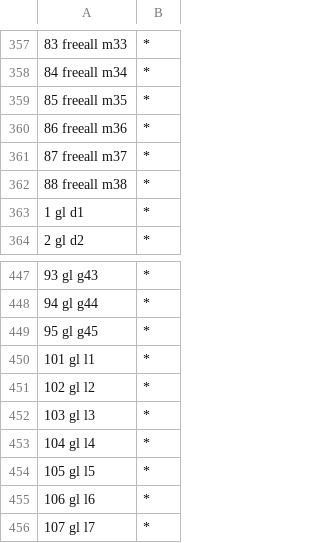
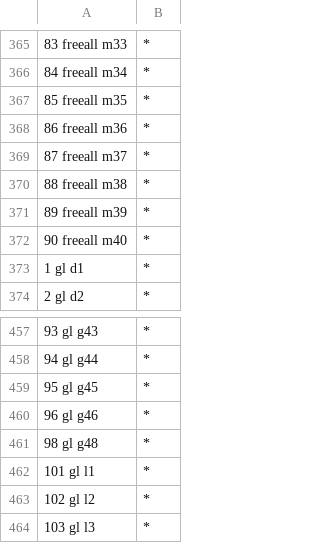
Before and after one commit to Deathmax/bf-sub-flair, a CSV file: flairlist.csv, drawn as a sheet; only a part is shown, gaps mark what is left out; the shorter side is filled out with more unchanged rows; the diff covers the shown part only; the diff names each change by its address in the sheet, - before the commit and + after, or states it on an @@ line.

```diff
--- a/flairlist.csv
+++ b/flairlist.csv
+row 371: 89 freeall m39 | *
+row 372: 90 freeall m40 | *
+row 460: 96 gl g46 | *
+row 461: 98 gl g48 | *
```
Also changed, not shown: 17 added rows and 2 edited cells elsewhere in this file.
